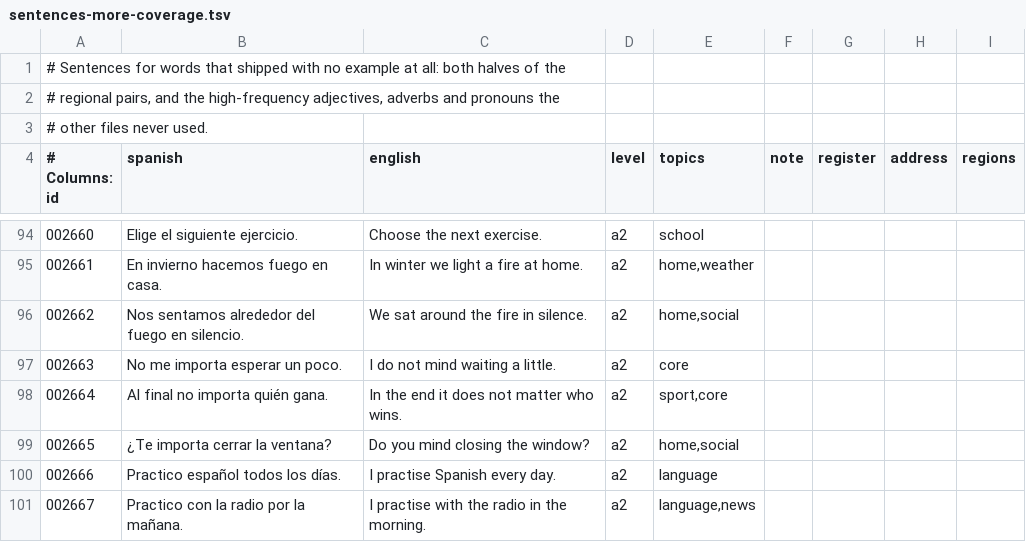
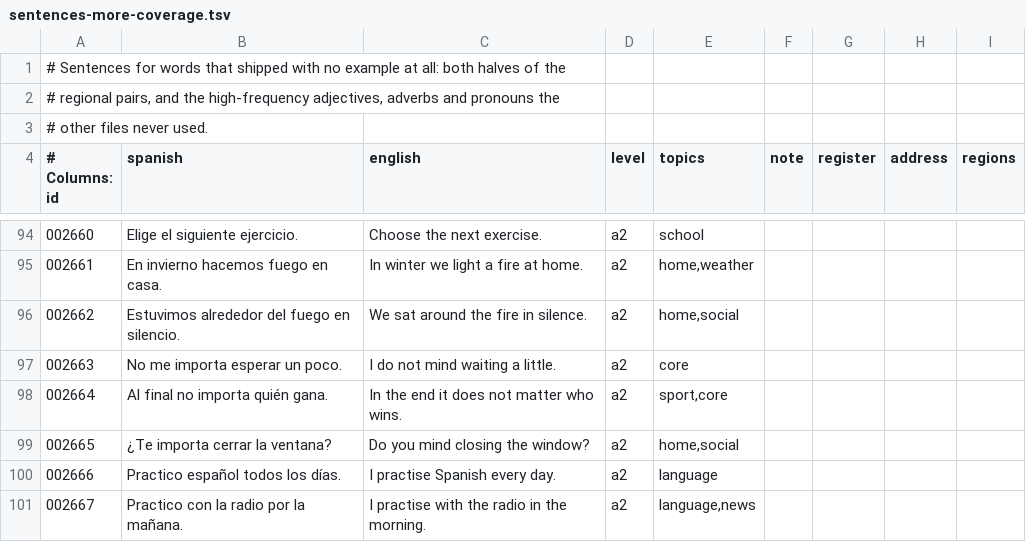
Before and after one commit to amivag/linguastein, a TSV file: content/es/sentences-more-coverage.tsv, drawn as a sheet; only a part is shown, gaps mark what is left out.

```diff
--- a/content/es/sentences-more-coverage.tsv
+++ b/content/es/sentences-more-coverage.tsv
@@ -95,3 +95,3 @@
 002661	En invierno hacemos fuego en casa.	In winter we light a fire at home.	a2	home,weather
-002662	Nos sentamos alrededor del fuego en silencio.	We sat around the fire in silence.	a2	home,social
+002662	Estuvimos alrededor del fuego en silencio.	We sat around the fire in silence.	a2	home,social
 002663	No me importa esperar un poco.	I do not mind waiting a little.	a2	core
```
Also changed, not shown: content/es/pack.tsv, content/es/recycling.tsv, 12 other files.
